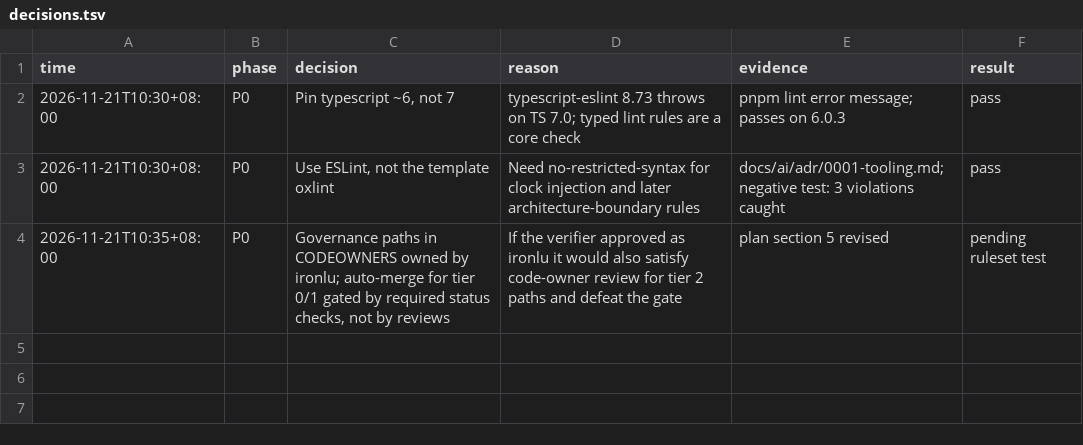
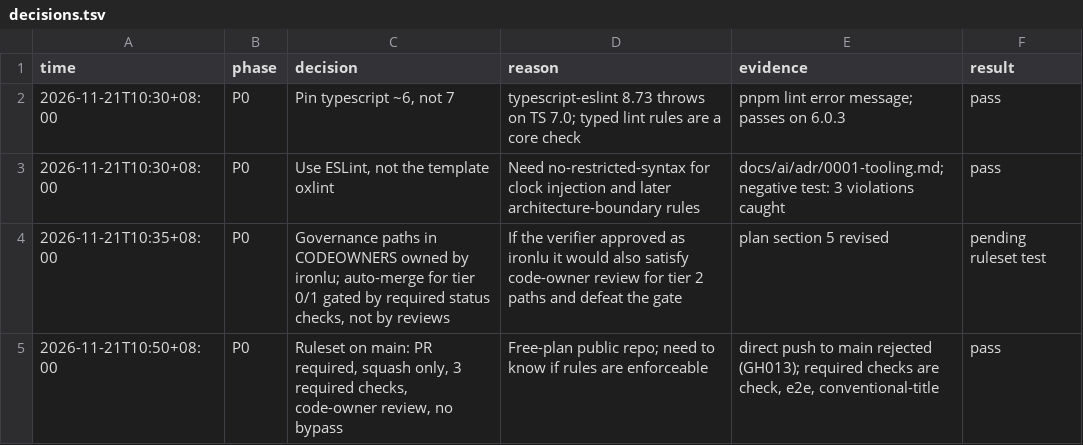
Before and after one commit to doppelgengar9837/superboard-lite, a TSV file: docs/ai/decisions.tsv, drawn as a sheet; the diff names each change by its address in the sheet, - before the commit and + after, or states it on an @@ line.

```diff
--- a/docs/ai/decisions.tsv
+++ b/docs/ai/decisions.tsv
+row 5: 2026-11-21T10:50+08:00 | P0 | Ruleset on main: PR required, squash only, 3 required checks, code-owner review, no bypass | Free-plan public repo; need to know if rules are enforceable | direct push to main rejected (GH013); required checks are check, e2e, conventional-title | pass
```
